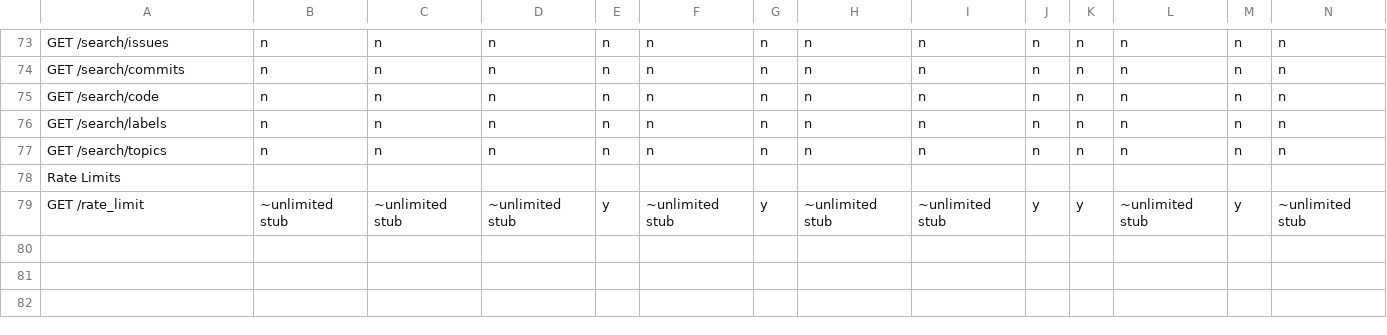
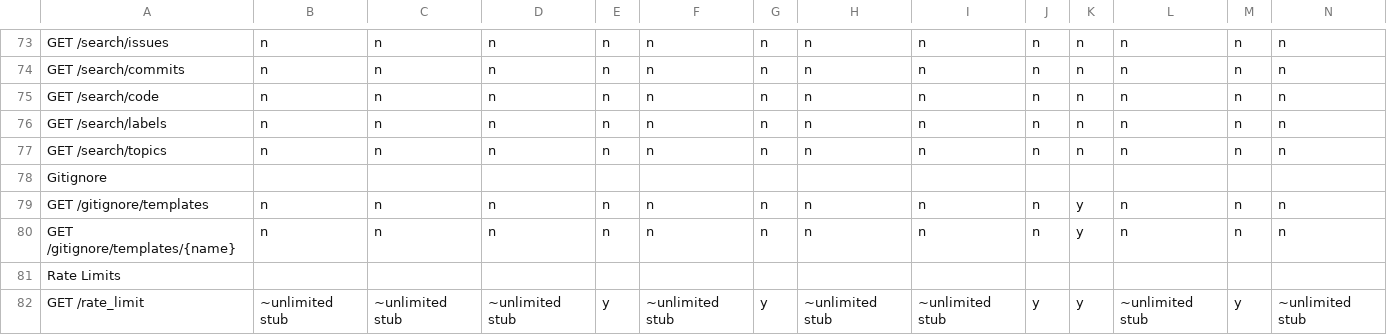
Before and after one commit to rhencke/confusio, a CSV file: site/compatibility.csv, drawn as a sheet; only a part is shown, gaps mark what is left out; rows hold the shown columns only; the diff names each change by its address in the sheet, - before the commit and + after, or states it on an @@ line.

Commit message:
Implement GET /gitignore/templates and GET /gitignore/templates/{name} for Gitea
Adds the two GitHub gitignore template endpoints to the route registry in
.init.lua and implements them in the Gitea backend by proxying to Gitea's
native /api/v1/gitignores API, which returns the same JSON structure.
Includes mock responses, Hurl assertions, and compat.csv row.

```diff
--- a/site/compatibility.csv
+++ b/site/compatibility.csv
+row 78: Gitignore
+row 79: GET /gitignore/templates | n | n | n | n | n | n | n | n | n | y | n | n | n
+row 80: GET /gitignore/templates/{name} | n | n | n | n | n | n | n | n | n | y | n | n | n
```
Also changed, not shown: 4 other files.
